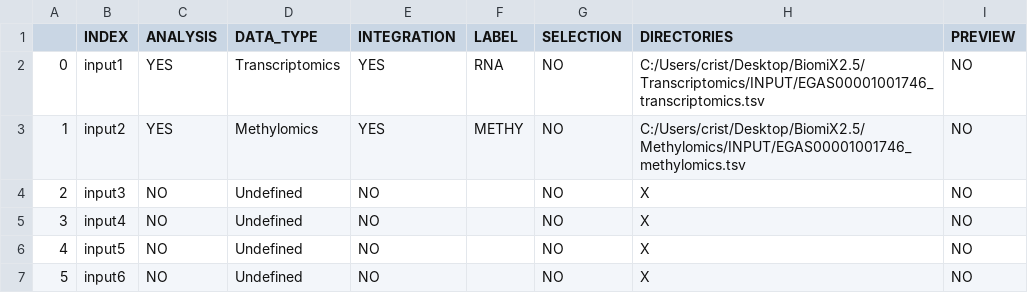
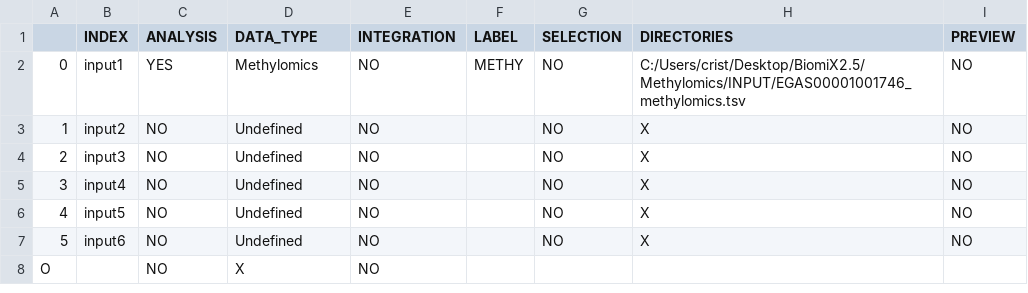
Before and after one commit to BiomiX-consortium/BiomiX2.5, a TSV file: COMMANDS.tsv, drawn as a sheet.

```diff
--- a/COMMANDS.tsv
+++ b/COMMANDS.tsv
@@ -1,4 +1,4 @@
 	INDEX	ANALYSIS	DATA_TYPE	INTEGRATION	LABEL	SELECTION	DIRECTORIES	PREVIEW
-0	input1	YES	Transcriptomics	YES	RNA	NO	C:/Users/crist/Desktop/BiomiX2.5/Transcriptomics/INPUT/EGAS00001001746_transcriptomics.tsv	NO
-1	input2	YES	Methylomics	YES	METHY	NO	C:/Users/crist/Desktop/BiomiX2.5/Methylomics/INPUT/EGAS00001001746_methylomics.tsv	NO
+0	input1	YES	Methylomics	NO	METHY	NO	C:/Users/crist/Desktop/BiomiX2.5/Methylomics/INPUT/EGAS00001001746_methylomics.tsv	NO
+1	input2	NO	Undefined	NO		NO	X	NO
 2	input3	NO	Undefined	NO		NO	X	NO
@@ -7 +7,2 @@
 5	input6	NO	Undefined	NO		NO	X	NO
+O		NO	X	NO
```
Also changed, not shown: COMMANDS_ADVANCED.tsv, 16 other files.
